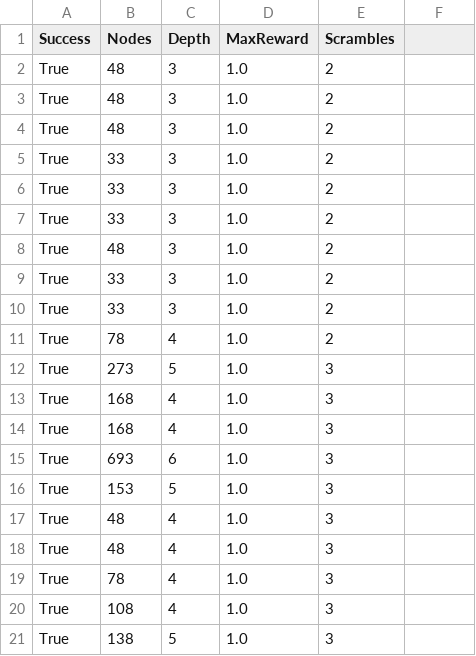
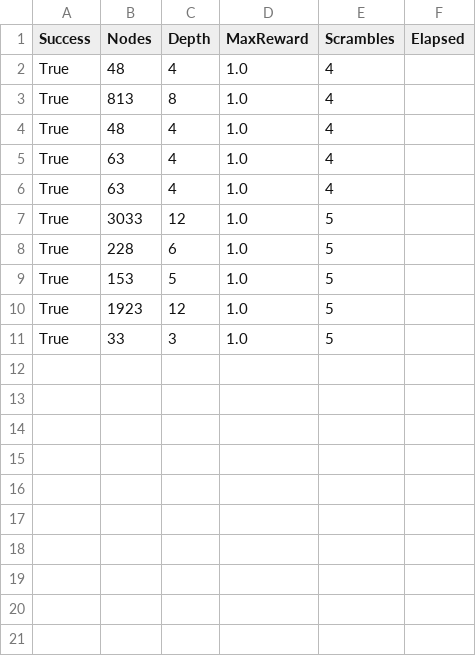
Before and after one commit to Dataphile-ch/cube0, a CSV file: evaluate.csv, drawn as a sheet.

```diff
--- a/evaluate.csv
+++ b/evaluate.csv
@@ -1,21 +1,11 @@
-Success,Nodes,Depth,MaxReward,Scrambles
-True,48,3,1.0,2
-True,48,3,1.0,2
-True,48,3,1.0,2
-True,33,3,1.0,2
-True,33,3,1.0,2
-True,33,3,1.0,2
-True,48,3,1.0,2
-True,33,3,1.0,2
-True,33,3,1.0,2
-True,78,4,1.0,2
-True,273,5,1.0,3
-True,168,4,1.0,3
-True,168,4,1.0,3
-True,693,6,1.0,3
-True,153,5,1.0,3
-True,48,4,1.0,3
-True,48,4,1.0,3
-True,78,4,1.0,3
-True,108,4,1.0,3
-True,138,5,1.0,3
+Success,Nodes,Depth,MaxReward,Scrambles,Elapsed
+True,48,4,1.0,4
+True,813,8,1.0,4
+True,48,4,1.0,4
+True,63,4,1.0,4
+True,63,4,1.0,4
+True,3033,12,1.0,5
+True,228,6,1.0,5
+True,153,5,1.0,5
+True,1923,12,1.0,5
+True,33,3,1.0,5
```
Also changed, not shown: 2 other files.
